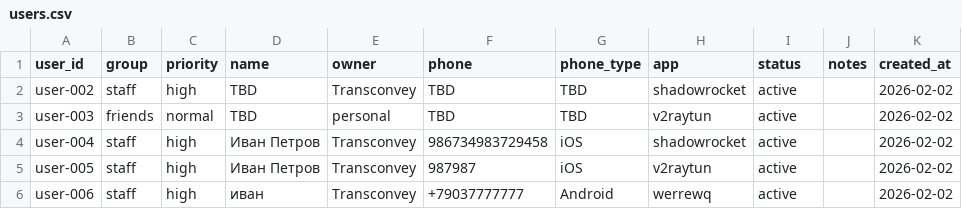
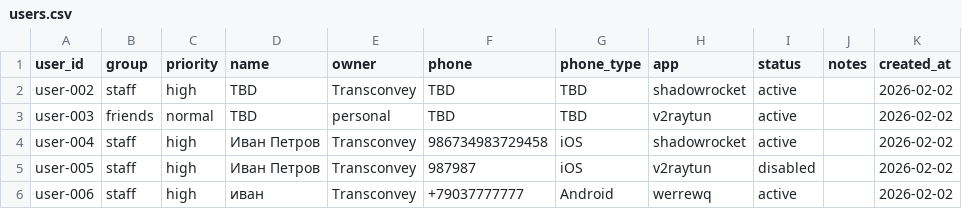
Before and after one commit to titovka-infra/vpn-subs, a CSV file: users.csv, drawn as a sheet.

Commit message:
disable user-005 Иван Петров

```diff
--- a/users.csv
+++ b/users.csv
@@ -4,3 +4,3 @@ user-003,friends,normal,TBD,personal,TBD,TBD,v2raytun,active,,2026-02-02
 user-004,staff,high,Иван Петров,Transconvey,986734983729458,iOS,shadowrocket,active,,2026-02-02
-user-005,staff,high,Иван Петров,Transconvey,987987,iOS,v2raytun,active,,2026-02-02
+user-005,staff,high,Иван Петров,Transconvey,987987,iOS,v2raytun,disabled,,2026-02-02
 user-006,staff,high,иван,Transconvey,+79037777777,Android,werrewq,active,,2026-02-02
```
